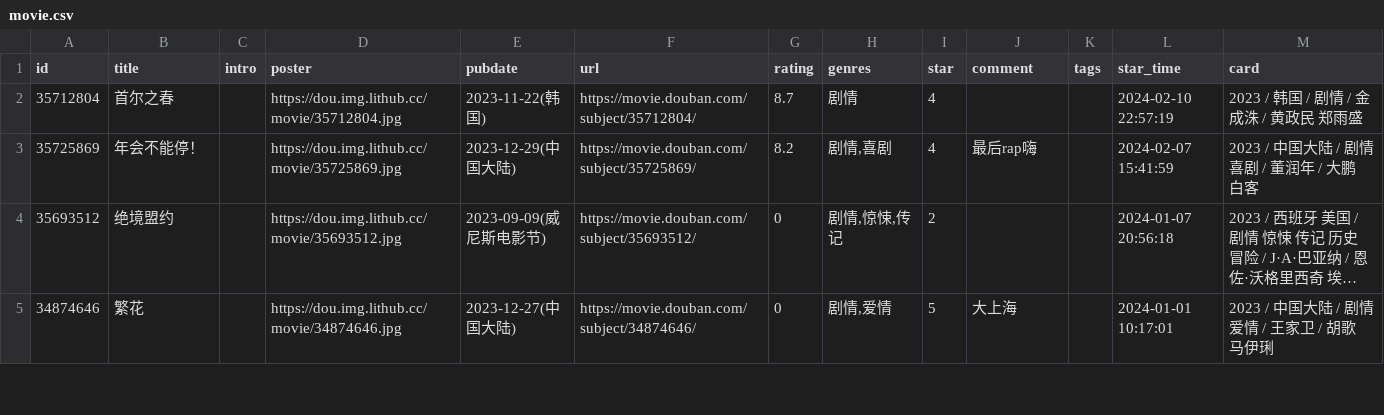
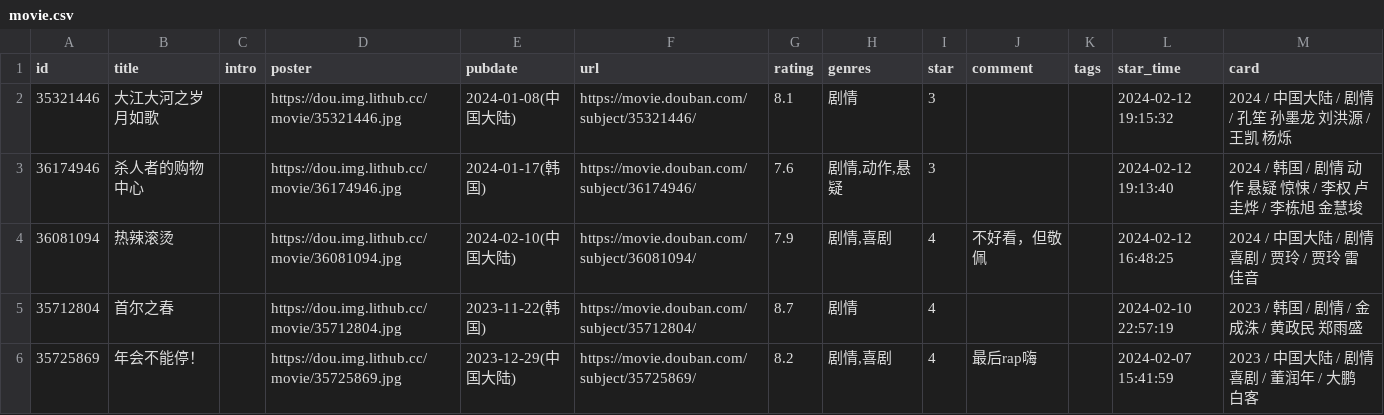
Before and after one commit to lmm214/immmmm, a CSV file: data/douban/movie.csv, drawn as a sheet; only a part is shown; the shorter side is filled out with more unchanged rows; long unchanged cells end in …; the diff names each change by its address in the sheet, - before the commit and + after, or states it on an @@ line.

Commit message:
chore: update douban data

```diff
--- a/data/douban/movie.csv
+++ b/data/douban/movie.csv
+row 2: 35321446 | 大江大河之岁月如歌 |  | https://dou.img.lithub.cc/movie/35321446.jpg | 2024-01-08(中国大陆) | https://movie.douban.com/subject/35321446/ | 8.1 | 剧情 | 3 |  |  | 2024-02-12 19:15:32 | 2024 / 中国大陆 / 剧情 / 孔笙 孙墨龙 刘洪源 / 王凯 杨烁
+row 3: 36174946 | 杀人者的购物中心 |  | https://dou.img.lithub.cc/movie/36174946.jpg | 2024-01-17(韩国) | https://movie.douban.com/subject/36174946/ | 7.6 | 剧情,动作,悬疑 | 3 |  |  | 2024-02-12 19:13:40 | 2024 / 韩国 / 剧情 动作 悬疑 惊悚 / 李权 卢圭烨 / 李栋旭 金慧埈
+row 4: 36081094 | 热辣滚烫 |  | https://dou.img.lithub.cc/movie/36081094.jpg | 2024-02-10(中国大陆) | https://movie.douban.com/subject/36081094/ | 7.9 | 剧情,喜剧 | 4 | 不好看，但敬佩 |  | 2024-02-12 16:48:25 | 2024 / 中国大陆 / 剧情 喜剧 / 贾玲 / 贾玲 雷佳音
```
